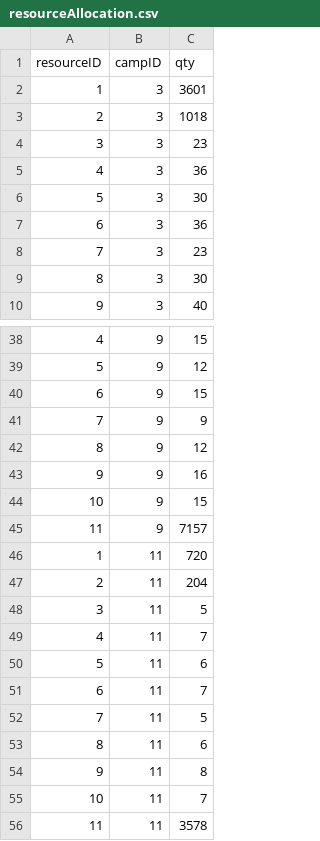
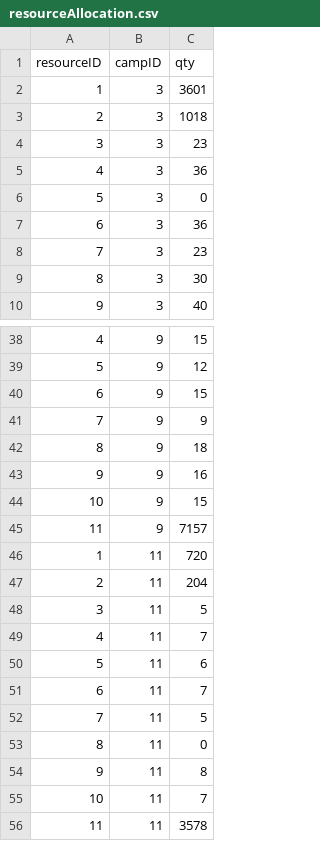
Before and after one commit to bennylao/ucl-humanitarian-management-system-CLI, a CSV file: humanitarian_management_system/data/resourceAllocation.csv, drawn as a sheet; only a part is shown, gaps mark what is left out.

Commit message:
Adding camp selection validation in resources - need to tidy up control logic & creating resource alloc when camp delete / add

```diff
--- a/humanitarian_management_system/data/resourceAllocation.csv
+++ b/humanitarian_management_system/data/resourceAllocation.csv
@@ -5,3 +5,3 @@ resourceID,campID,qty
 4,3,36
-5,3,30
+5,3,0
 6,3,36
@@ -41,3 +41,3 @@ resourceID,campID,qty
 7,9,9
-8,9,12
+8,9,18
 9,9,16
@@ -52,3 +52,3 @@ resourceID,campID,qty
 7,11,5
-8,11,6
+8,11,0
 9,11,8
```
Also changed, not shown: humanitarian_management_system/data/resourceStock.csv, humanitarian_management_system/data/resourceUnallocatedStock.csv, 4 other files.
